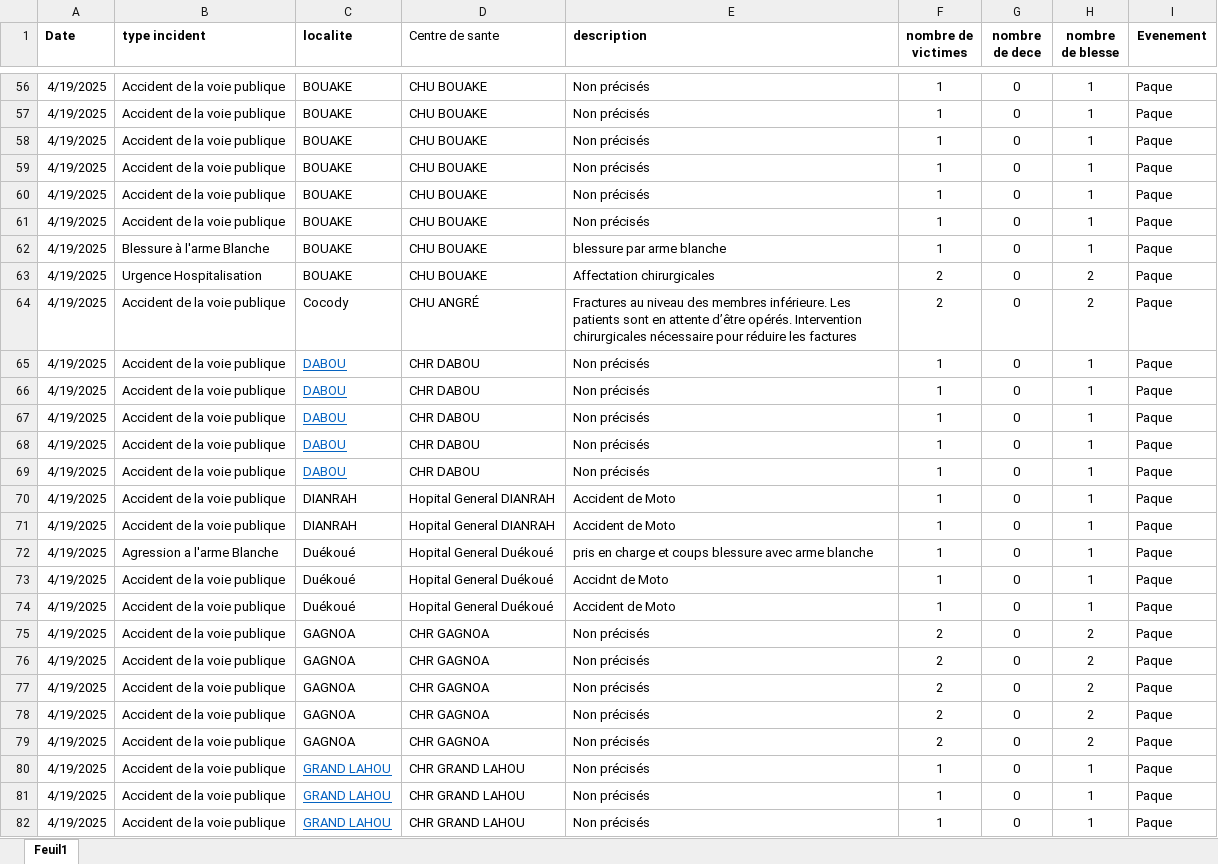
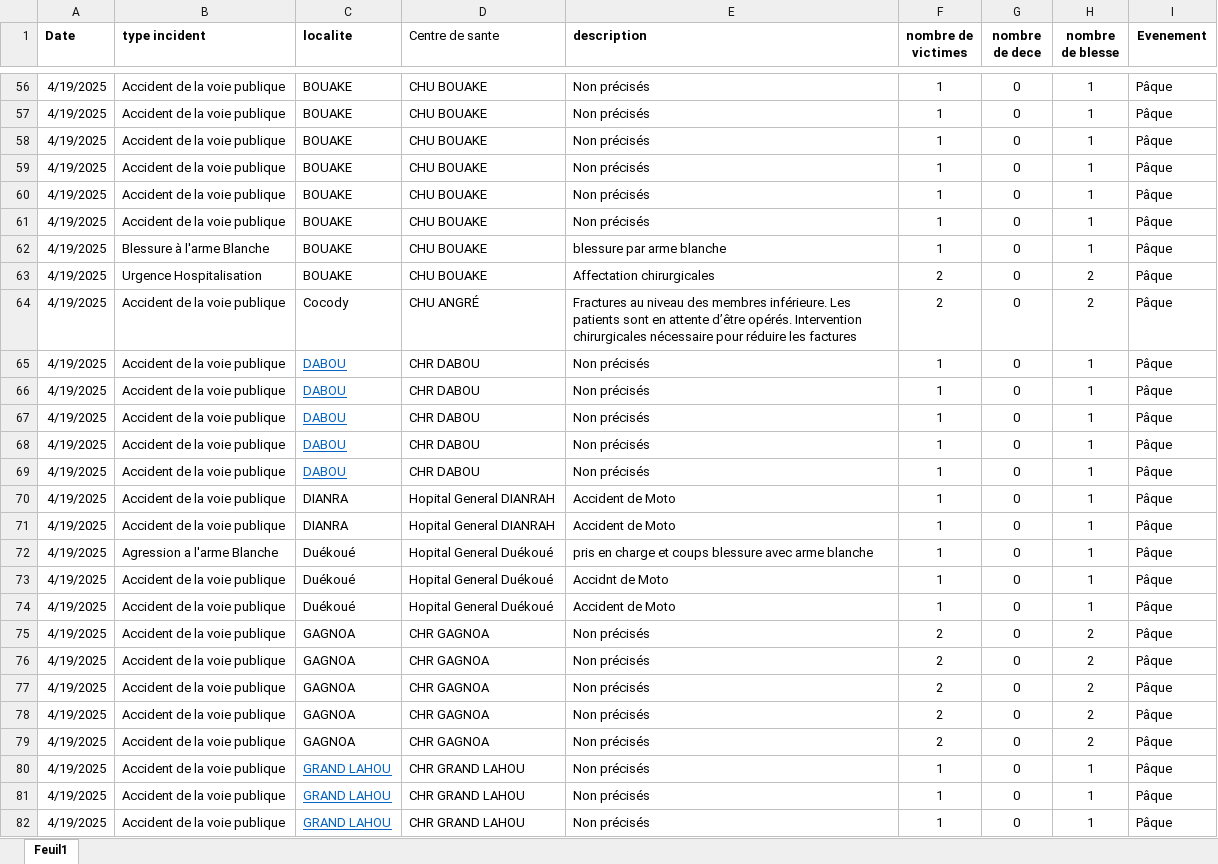
Before and after one commit to sergehoo/cogu, an Excel workbook: static/Modele_Cogu_import.xlsx, sheet Feuil1, drawn as a sheet; only a part is shown, gaps mark what is left out; values as stored, in another font and other column widths than the file's, no borders; the diff covers the shown part only; the diff names each change by its address in the sheet, - before the commit and + after, or states it on an @@ line.

```diff
--- a/static/Modele_Cogu_import.xlsx (sheet Feuil1)
+++ b/static/Modele_Cogu_import.xlsx (sheet Feuil1)
-I56:I82 (Evenement): Paque
+I56:I82 (Evenement): Pâque
-C70:C71 (localite): DIANRAH
+C70:C71 (localite): DIANRA
```
Also changed, not shown: 152 edited cells elsewhere in this sheet.
